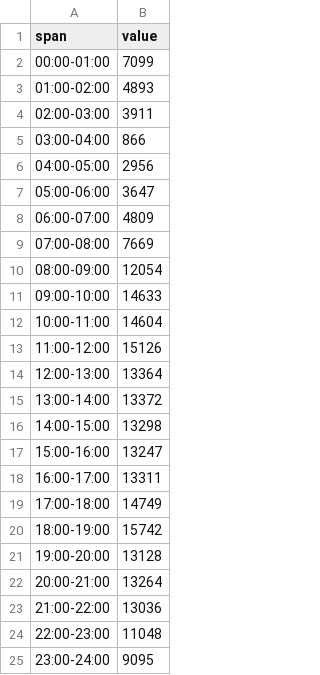
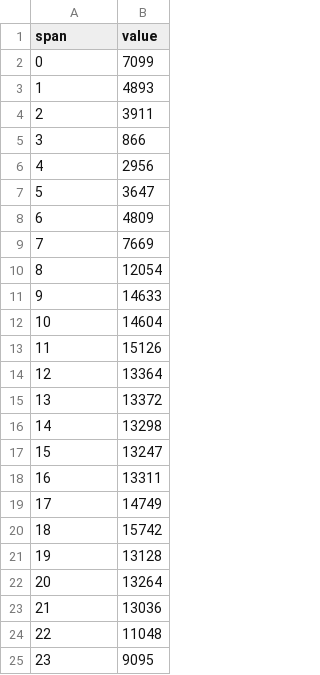
Before and after one commit to Wang-YiWei/Taxi_visualization, a CSV file: csvData/span.csv, drawn as a sheet.

Commit message:
Modify the axisX in spanChart

```diff
--- a/csvData/span.csv
+++ b/csvData/span.csv
@@ -1,25 +1,25 @@
 span,value
-00:00-01:00,7099
-01:00-02:00,4893
-02:00-03:00,3911
-03:00-04:00,866
-04:00-05:00,2956
-05:00-06:00,3647
-06:00-07:00,4809
-07:00-08:00,7669
-08:00-09:00,12054
-09:00-10:00,14633
-10:00-11:00,14604
-11:00-12:00,15126
-12:00-13:00,13364
-13:00-14:00,13372
-14:00-15:00,13298
-15:00-16:00,13247
-16:00-17:00,13311
-17:00-18:00,14749
-18:00-19:00,15742
-19:00-20:00,13128
-20:00-21:00,13264
-21:00-22:00,13036
-22:00-23:00,11048
-23:00-24:00,9095
+0,7099
+1,4893
+2,3911
+3,866
+4,2956
+5,3647
+6,4809
+7,7669
+8,12054
+9,14633
+10,14604
+11,15126
+12,13364
+13,13372
+14,13298
+15,13247
+16,13311
+17,14749
+18,15742
+19,13128
+20,13264
+21,13036
+22,11048
+23,9095
```
Also changed, not shown: 7 other files.
